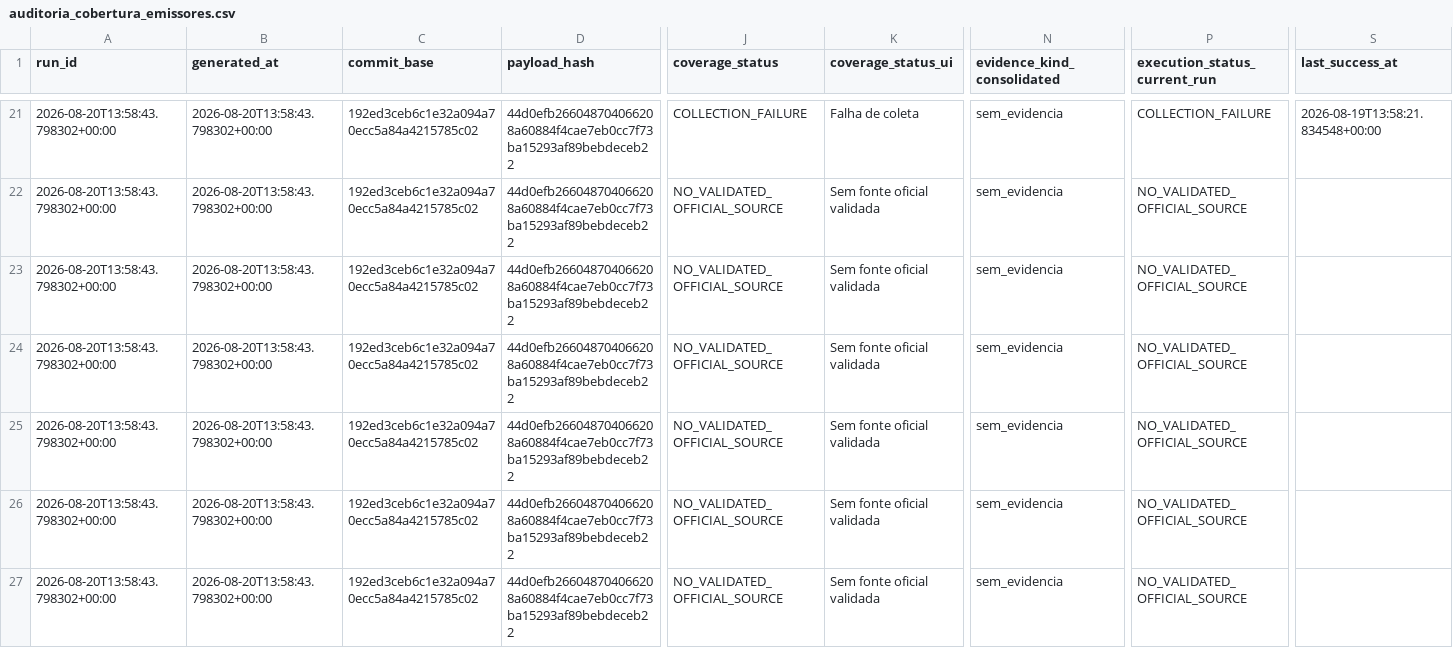
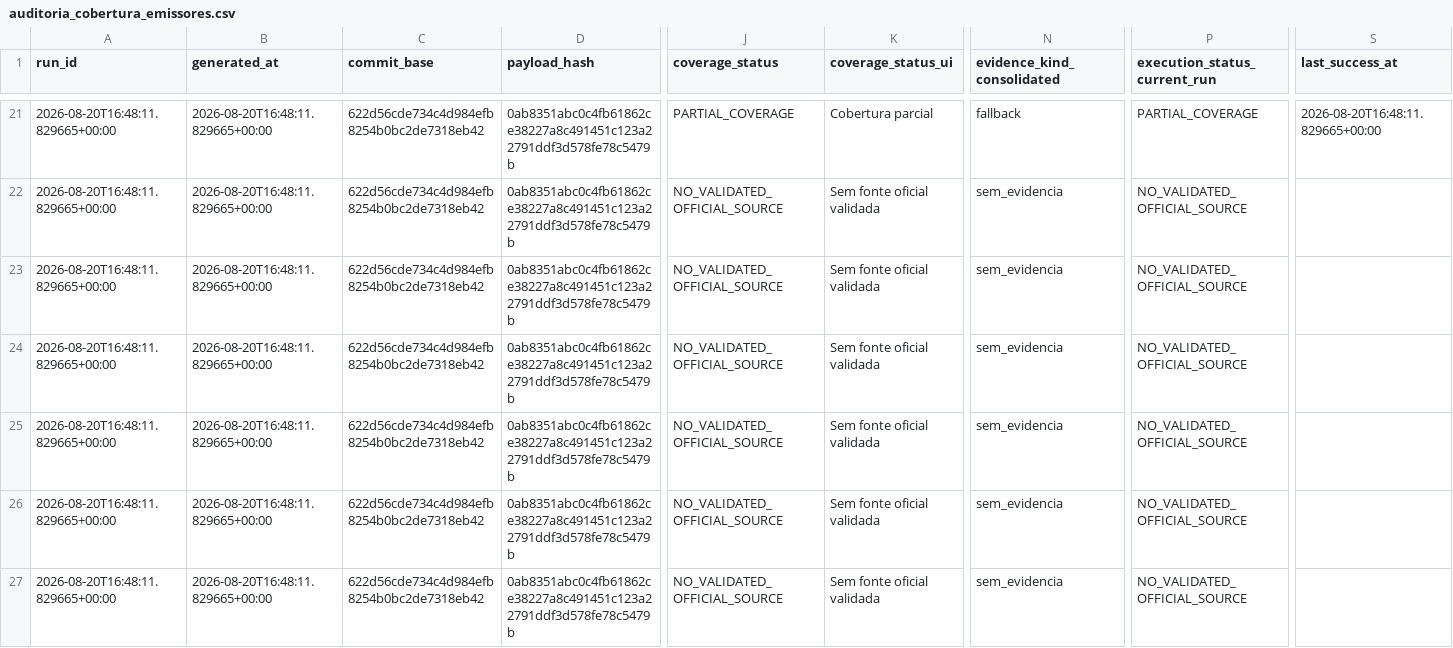
Before and after one commit to GutoCastro12/Dashboard-noticias, a CSV file: out_coverage_diagnosis/auditoria_cobertura_emissores.csv, drawn as a sheet; only a part is shown, gaps mark what is left out; the diff covers the shown part only; the diff names each change by its address in the sheet, - before the commit and + after, or states it on an @@ line.

```diff
--- a/out_coverage_diagnosis/auditoria_cobertura_emissores.csv
+++ b/out_coverage_diagnosis/auditoria_cobertura_emissores.csv
-A21:A27 (run_id): 2026-08-20T13:58:43.798302+00:00
+A21:A27 (run_id): 2026-08-20T16:48:11.829665+00:00
-B21:B27 (generated_at): 2026-08-20T13:58:43.798302+00:00
+B21:B27 (generated_at): 2026-08-20T16:48:11.829665+00:00
-C21:C27 (commit_base): 192ed3ceb6c1e32a094a70ecc5a84a4215785c02
+C21:C27 (commit_base): 622d56cde734c4d984efb8254b0bc2de7318eb42
-D21:D27 (payload_hash): 44d0efb266048704066208a60884f4cae7eb0cc7f73ba15293af89bebdeceb22
+D21:D27 (payload_hash): 0ab8351abc0c4fb61862ce38227a8c491451c123a22791ddf3d578fe78c5479b
-J21 (coverage_status): COLLECTION_FAILURE
+J21 (coverage_status): PARTIAL_COVERAGE
-K21 (coverage_status_ui): Falha de coleta
+K21 (coverage_status_ui): Cobertura parcial
-N21 (evidence_kind_consolidated): sem_evidencia
+N21 (evidence_kind_consolidated): fallback
-P21 (execution_status_current_run): COLLECTION_FAILURE
+P21 (execution_status_current_run): PARTIAL_COVERAGE
-S21 (last_success_at): 2026-08-19T13:58:21.834548+00:00
+S21 (last_success_at): 2026-08-20T16:48:11.829665+00:00
```
Also changed, not shown: 122 edited cells elsewhere in this file, out_coverage_diagnosis/auditoria_cobertura_fontes.csv, out_coverage_diagnosis/falhas_de_coleta.csv, 12 other files.
